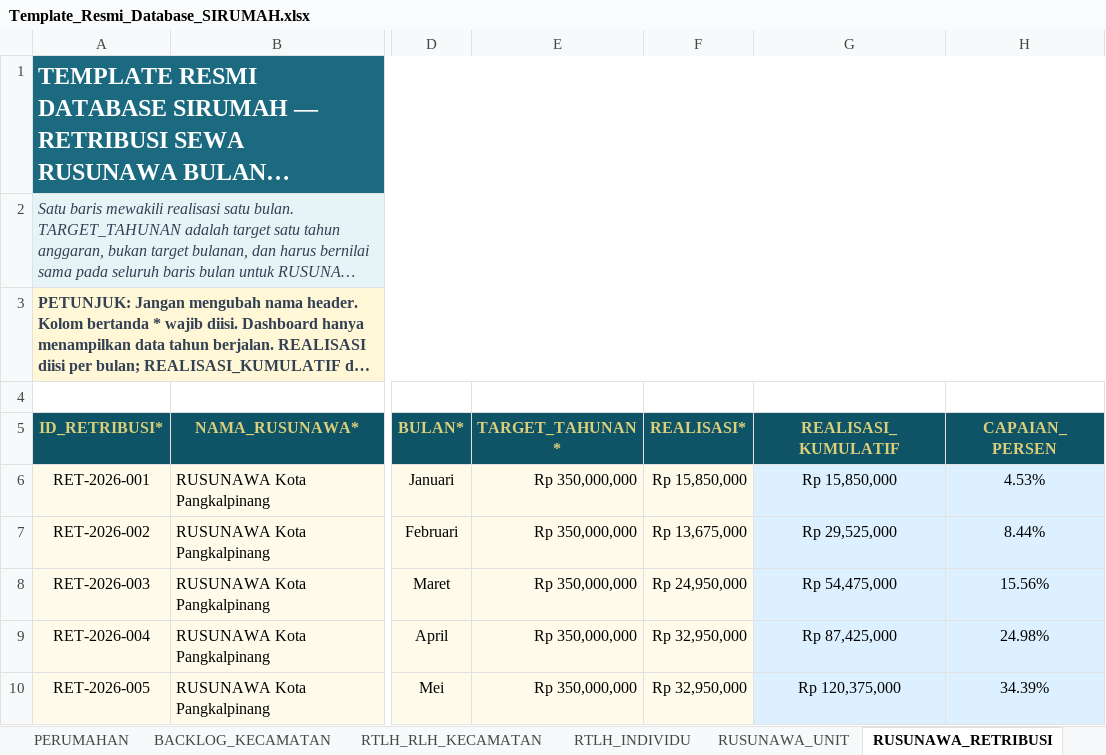
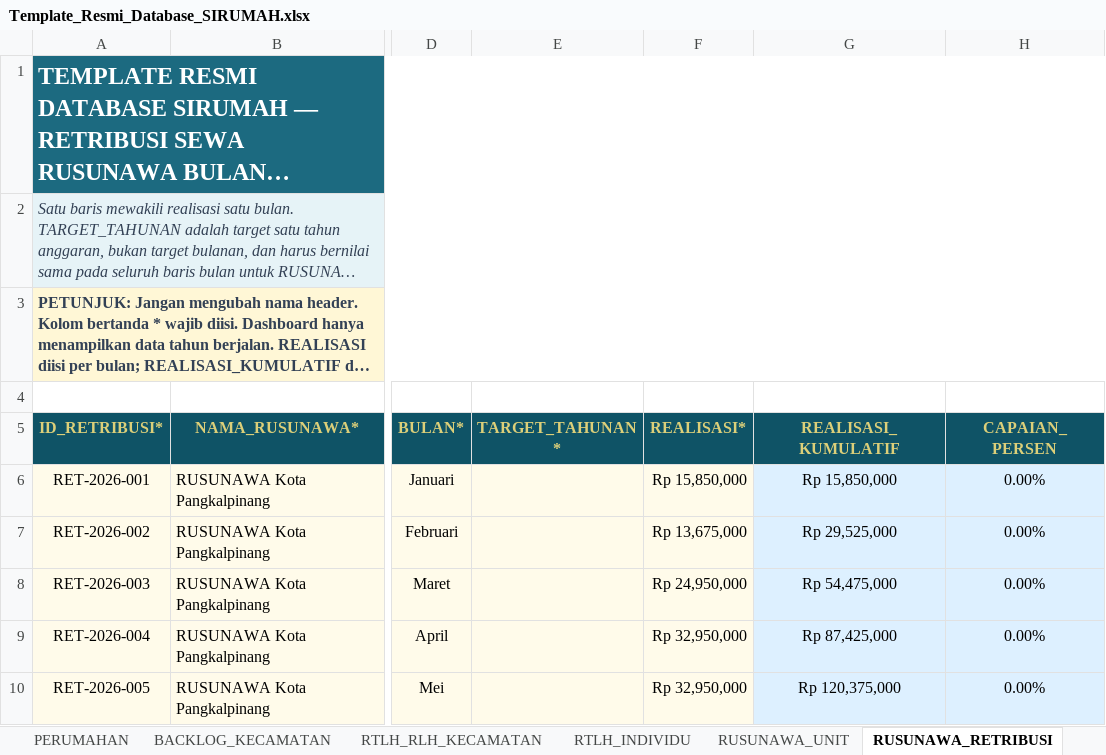
Before and after one commit to andyandriadoria/dashboard-perumahan, an Excel workbook: data/Template_Resmi_Database_SIRUMAH.xlsx, sheet RUSUNAWA_RETRIBUSI, drawn as a sheet; only a part is shown, gaps mark what is left out; long unchanged cells end in …; values as stored, in another font and other column widths than the file's, no borders; conditional formats and table styles not drawn; the diff names each change by its address in the sheet, - before the commit and + after, or states it on an @@ line.

Commit message:
Add files via upload

```diff
--- a/data/Template_Resmi_Database_SIRUMAH.xlsx (sheet RUSUNAWA_RETRIBUSI)
+++ b/data/Template_Resmi_Database_SIRUMAH.xlsx (sheet RUSUNAWA_RETRIBUSI)
-E6:E10 (TARGET_TAHUNAN*): Rp 350,000,000
+E6:E10 (TARGET_TAHUNAN*): (empty)
-H6 (CAPAIAN_PERSEN): 4.53%
+H6 (CAPAIAN_PERSEN): 0.00%
-H7 (CAPAIAN_PERSEN): 8.44%
+H7 (CAPAIAN_PERSEN): 0.00%
-H8 (CAPAIAN_PERSEN): 15.56%
+H8 (CAPAIAN_PERSEN): 0.00%
-H9 (CAPAIAN_PERSEN): 24.98%
+H9 (CAPAIAN_PERSEN): 0.00%
-H10 (CAPAIAN_PERSEN): 34.39%
+H10 (CAPAIAN_PERSEN): 0.00%
```
